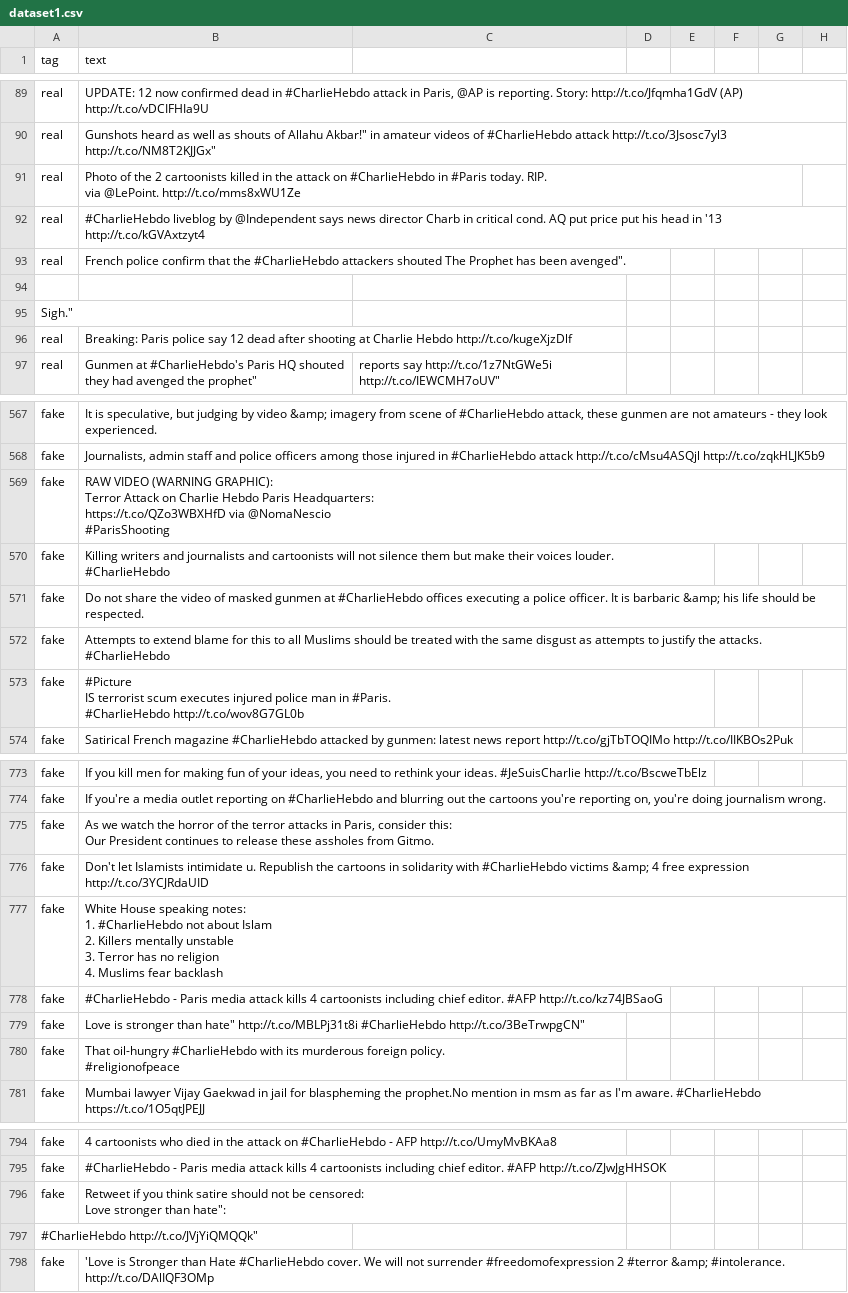
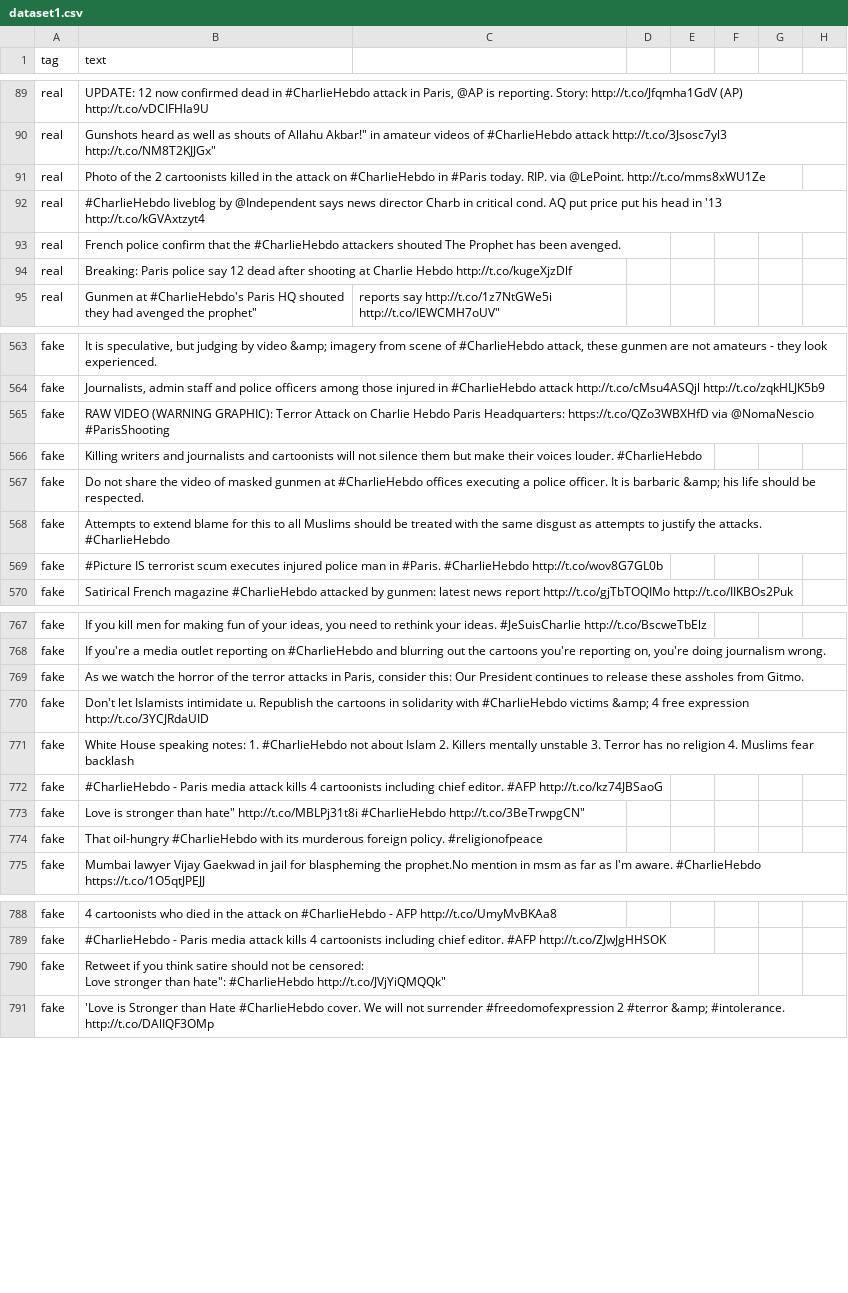
Before and after one commit to swift0vinay/Java, a CSV file: dataset1.csv, drawn as a sheet; only a part is shown, gaps mark what is left out; removed rows and columns are numbered as before the commit, all else as after; ↵ is a line break in a cell; the diff covers the shown part only; the diff names each change by its address in the sheet, - before the commit and + after, or states it on an @@ line.

```diff
--- a/dataset1.csv
+++ b/dataset1.csv
-B91 (text): …@LePoint. http://t.co/mms8xWU1Ze
+B91 (text): …@LePoint. http://t.co/mms8xWU1Ze
-B93 (text): …has been avenged".
+B93 (text): …has been avenged.
-row 94: (empty)
-row 95: Sigh."
-B565 (text): …@NomaNescio ↵ #ParisShooting
+B565 (text): …@NomaNescio #ParisShooting
-B566 (text): …louder. ↵ #CharlieHebdo
+B566 (text): …louder. #CharlieHebdo
-B569 (text): …#CharlieHebdo http://t.co/wov8G7GL0b
+B569 (text): …#CharlieHebdo http://t.co/wov8G7GL0b
-B769 (text): …from Gitmo.
+B769 (text): …from Gitmo.
-B771 (text): …fear backlash
+B771 (text): …fear backlash
-B774 (text): …policy. ↵ #religionofpeace
+B774 (text): …policy. #religionofpeace
-B790 (text): …than hate":
+B790 (text): …than hate": #CharlieHebdo http://t.co/JVjYiQMQQk"
-row 797: #CharlieHebdo http://t.co/JVjYiQMQQk"
```
Also changed, not shown: 7 removed rows and 50 edited cells elsewhere in this file.
